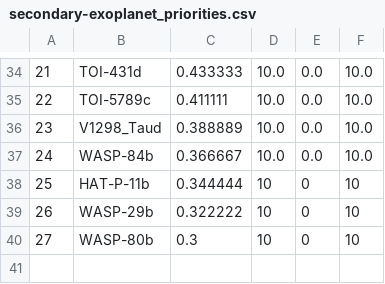
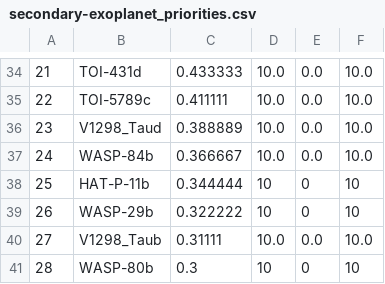
Before and after one commit to PandoraMission/PandoraTargetList, a CSV file: target_definition_files/secondary-exoplanet/secondary-exoplanet_priorities.csv, drawn as a sheet; only a part is shown, gaps mark what is left out; addresses are those after the commit; the diff names each change by its address in the sheet, - before the commit and + after, or states it on an @@ line.

```diff
--- a/target_definition_files/secondary-exoplanet/secondary-exoplanet_priorities.csv
+++ b/target_definition_files/secondary-exoplanet/secondary-exoplanet_priorities.csv
+row 40: 27 | V1298_Taub | 0.31111 | 10.0 | 0.0 | 10.0
@@ column A renumbered from row 41 down @@
```
Also changed, not shown: target_definition_files/exoplanet/exoplanet_priorities.csv, 1 other file.
